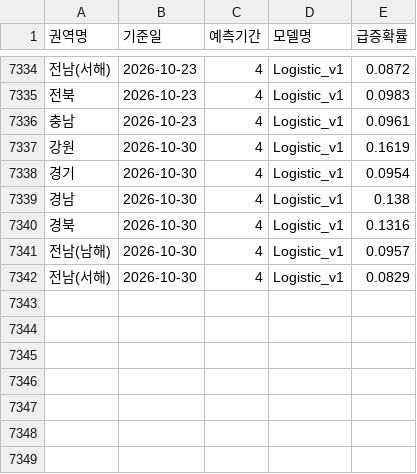
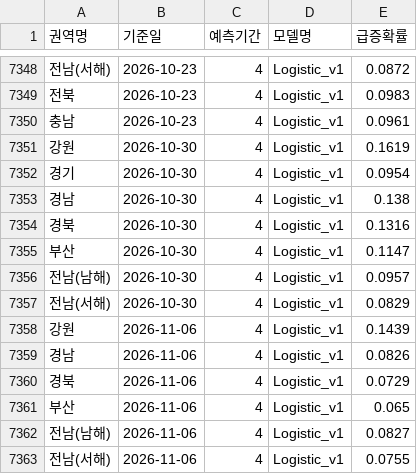
Before and after one commit to jiyong030513/jellyfish-web, a CSV file: 03_머신러닝/서비스/결과/권역예측_Logistic_v1.csv, drawn as a sheet; only a part is shown, gaps mark what is left out; the diff covers the shown part only.

```diff
--- a/03_머신러닝/서비스/결과/권역예측_Logistic_v1.csv
+++ b/03_머신러닝/서비스/결과/권역예측_Logistic_v1.csv
@@ -7340,3 +7354,10 @@
 경북,2026-10-30,4,Logistic_v1,0.1316
+부산,2026-10-30,4,Logistic_v1,0.1147
 전남(남해),2026-10-30,4,Logistic_v1,0.0957
 전남(서해),2026-10-30,4,Logistic_v1,0.0829
+강원,2026-11-06,4,Logistic_v1,0.1439
+경남,2026-11-06,4,Logistic_v1,0.0826
+경북,2026-11-06,4,Logistic_v1,0.0729
+부산,2026-11-06,4,Logistic_v1,0.065
+전남(남해),2026-11-06,4,Logistic_v1,0.0827
+전남(서해),2026-11-06,4,Logistic_v1,0.0755
```
Also changed, not shown: 14 added rows elsewhere in this file, 02_웹_수집/추가수집/buoy/수집로그.csv, 02_웹_수집/추가수집/수집로그.csv, 3 other files.
